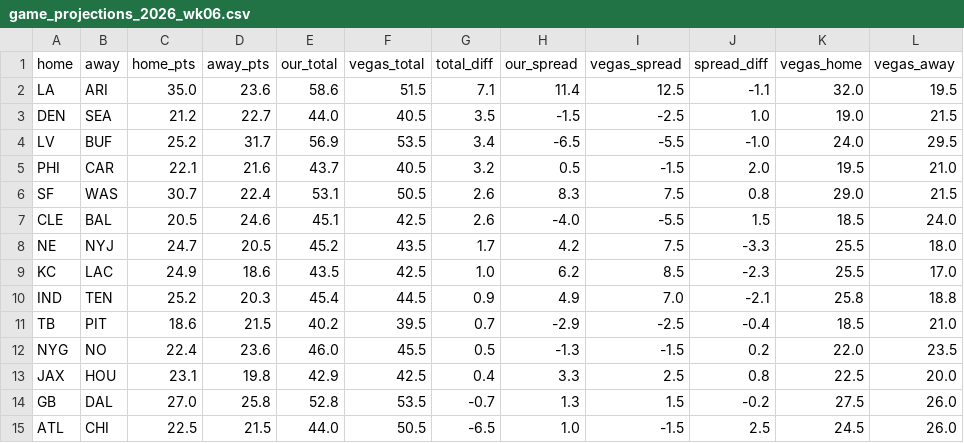
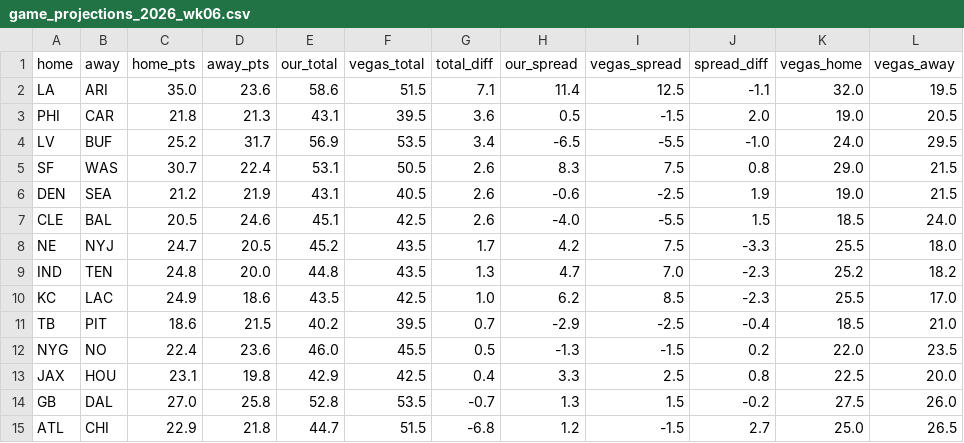
Before and after one commit to FlowersJordan/NFL-Projections-Model, a CSV file: game_projections_2026_wk06.csv, drawn as a sheet.

```diff
--- a/game_projections_2026_wk06.csv
+++ b/game_projections_2026_wk06.csv
@@ -2,10 +2,10 @@ home,away,home_pts,away_pts,our_total,vegas_total,total_diff,our_spread,vegas_sp
 LA,ARI,35.0,23.6,58.6,51.5,7.1,11.4,12.5,-1.1,32.0,19.5
-DEN,SEA,21.2,22.7,44.0,40.5,3.5,-1.5,-2.5,1.0,19.0,21.5
+PHI,CAR,21.8,21.3,43.1,39.5,3.6,0.5,-1.5,2.0,19.0,20.5
 LV,BUF,25.2,31.7,56.9,53.5,3.4,-6.5,-5.5,-1.0,24.0,29.5
-PHI,CAR,22.1,21.6,43.7,40.5,3.2,0.5,-1.5,2.0,19.5,21.0
 SF,WAS,30.7,22.4,53.1,50.5,2.6,8.3,7.5,0.8,29.0,21.5
+DEN,SEA,21.2,21.9,43.1,40.5,2.6,-0.6,-2.5,1.9,19.0,21.5
 CLE,BAL,20.5,24.6,45.1,42.5,2.6,-4.0,-5.5,1.5,18.5,24.0
 NE,NYJ,24.7,20.5,45.2,43.5,1.7,4.2,7.5,-3.3,25.5,18.0
+IND,TEN,24.8,20.0,44.8,43.5,1.3,4.7,7.0,-2.3,25.2,18.2
 KC,LAC,24.9,18.6,43.5,42.5,1.0,6.2,8.5,-2.3,25.5,17.0
-IND,TEN,25.2,20.3,45.4,44.5,0.9,4.9,7.0,-2.1,25.8,18.8
 TB,PIT,18.6,21.5,40.2,39.5,0.7,-2.9,-2.5,-0.4,18.5,21.0
@@ -14,2 +14,2 @@ JAX,HOU,23.1,19.8,42.9,42.5,0.4,3.3,2.5,0.8,22.5,20.0
 GB,DAL,27.0,25.8,52.8,53.5,-0.7,1.3,1.5,-0.2,27.5,26.0
-ATL,CHI,22.5,21.5,44.0,50.5,-6.5,1.0,-1.5,2.5,24.5,26.0
+ATL,CHI,22.9,21.8,44.7,51.5,-6.8,1.2,-1.5,2.7,25.0,26.5
```
Also changed, not shown: opportunities_2026_wk06.csv, projections_2026_wk06.csv, 2 other files.
